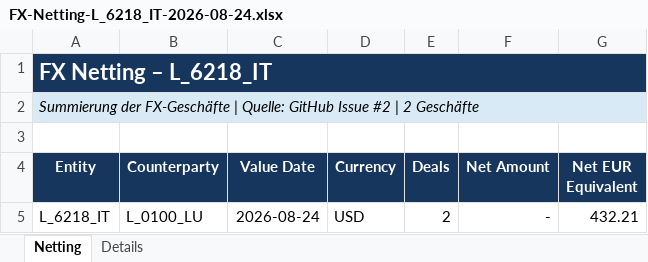
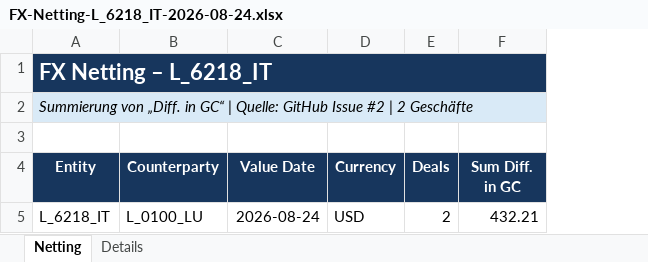
Before and after one commit to mptzgz75kt-cmd/FX-Netting, an Excel workbook: outputs/entities/FX-Netting-L_6218_IT-2026-08-24.xlsx, sheet Netting, drawn as a sheet; values as stored, in another font and other column widths than the file's, no borders; removed rows and columns are numbered as before the commit, all else as after; the diff names each change by its address in the sheet, - before the commit and + after, or states it on an @@ line.

```diff
--- a/outputs/entities/FX-Netting-L_6218_IT-2026-08-24.xlsx (sheet Netting)
+++ b/outputs/entities/FX-Netting-L_6218_IT-2026-08-24.xlsx (sheet Netting)
-column F (Net Amount), row 5: -
-A2 (Entity): Summierung der FX-Geschäfte | Quelle:…
+A2 (Entity): Summierung von „Diff. in GC“ | Quelle:…
-F4: Net EUR Equivalent
+F4: Sum Diff. in GC
```
Also changed, not shown: formulas that keep their value, outputs/entities/FX-Netting-L_6129_DE-2026-08-24.xlsx, outputs/entities/FX-Netting-L_6209_HU-2026-08-24.xlsx, 7 other files.
